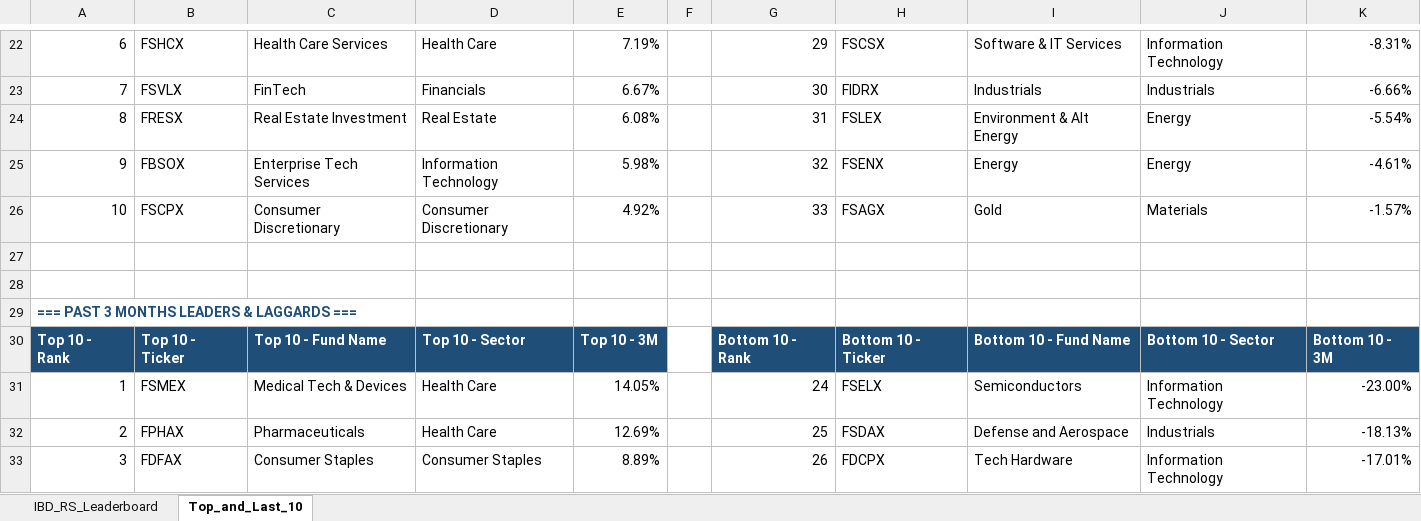
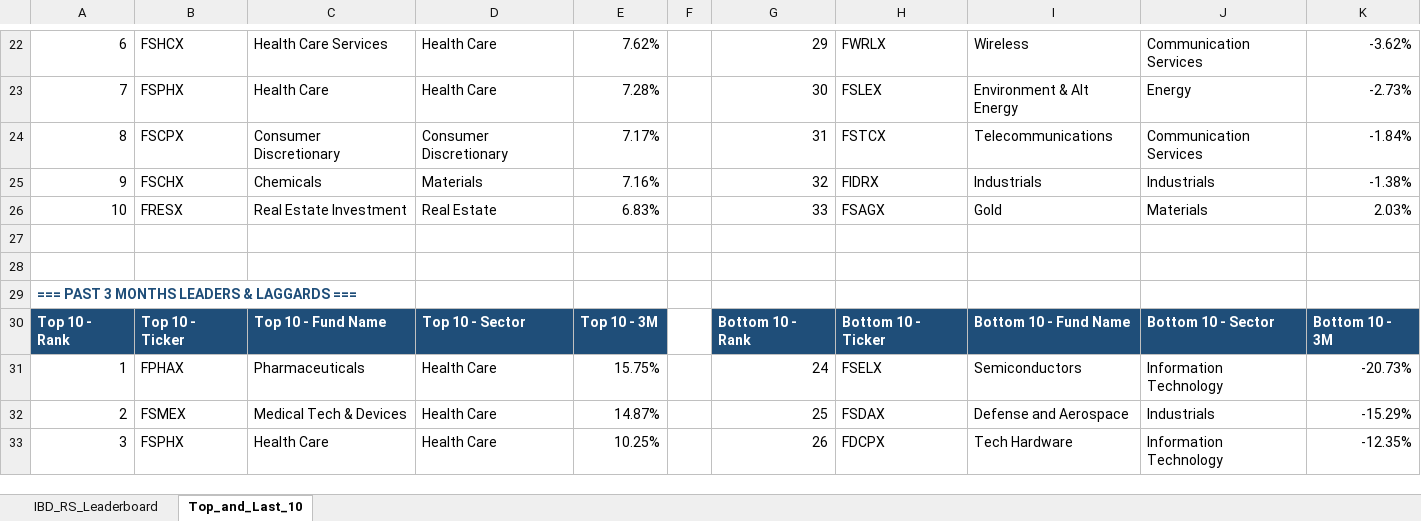
Before and after one commit to Jamesssurfer/Fidelity-Sector-Tracker, an Excel workbook: Fidelity_RS_Leaderboard.xlsx, sheet Top_and_Last_10, drawn as a sheet; only a part is shown, gaps mark what is left out; values as stored, in another font and other column widths than the file's, no borders; formulas without a stored value are shown as written; removed rows and columns are numbered as before the commit, all else as after; the diff covers the shown part only; the diff names each change by its address in the sheet, - before the commit and + after, or states it on an @@ line.

```diff
--- a/Fidelity_RS_Leaderboard.xlsx (sheet Top_and_Last_10)
+++ b/Fidelity_RS_Leaderboard.xlsx (sheet Top_and_Last_10)
-E22: 7.19%
+E22: 7.62%
-H22: FSCSX
+H22: FWRLX
-I22: Software & IT Services
+I22: Wireless
-J22: Information Technology
+J22: Communication Services
-K22: -8.31%
+K22: -3.62%
-row 23: 7 | FSVLX | FinTech | Financials | 6.67% |  | 30 | FIDRX | Industrials | Industrials | -6.66%
-row 24: 8 | FRESX | Real Estate Investment | Real Estate | 6.08% |  | 31 | FSLEX | Environment & Alt Energy | Energy | -5.54%
-row 25: 9 | FBSOX | Enterprise Tech Services | Information Technology | 5.98% |  | 32 | FSENX | Energy | Energy | -4.61%
+row 23: 7 | FSPHX | Health Care | Health Care | 7.28% |  | 30 | FSLEX | Environment & Alt Energy | Energy | -2.73%
+row 24: 8 | FSCPX | Consumer Discretionary | Consumer Discretionary | 7.17% |  | 31 | FSTCX | Telecommunications | Communication Services | -1.84%
+row 25: 9 | FSCHX | Chemicals | Materials | 7.16% |  | 32 | FIDRX | Industrials | Industrials | -1.38%
-B26: FSCPX
+B26: FRESX
-C26: Consumer Discretionary
+C26: Real Estate Investment
-D26: Consumer Discretionary
+D26: Real Estate
-E26: 4.92%
+E26: 6.83%
-K26: -1.57%
+K26: 2.03%
-B31: FSMEX
+B31: FPHAX
-C31: Medical Tech & Devices
+C31: Pharmaceuticals
-E31: 14.05%
+E31: 15.75%
-K31: -23.00%
+K31: -20.73%
-B32: FPHAX
+B32: FSMEX
-C32: Pharmaceuticals
+C32: Medical Tech & Devices
-E32: 12.69%
+E32: 14.87%
-K32: -18.13%
+K32: -15.29%
-B33: FDFAX
+B33: FSPHX
-C33: Consumer Staples
+C33: Health Care
-D33: Consumer Staples
+D33: Health Care
-E33: 8.89%
+E33: 10.25%
-K33: -17.01%
+K33: -12.35%
```
Also changed, not shown: 6 added rows, 6 removed rows and 191 edited cells elsewhere in this sheet, sheet IBD_RS_Leaderboard.
